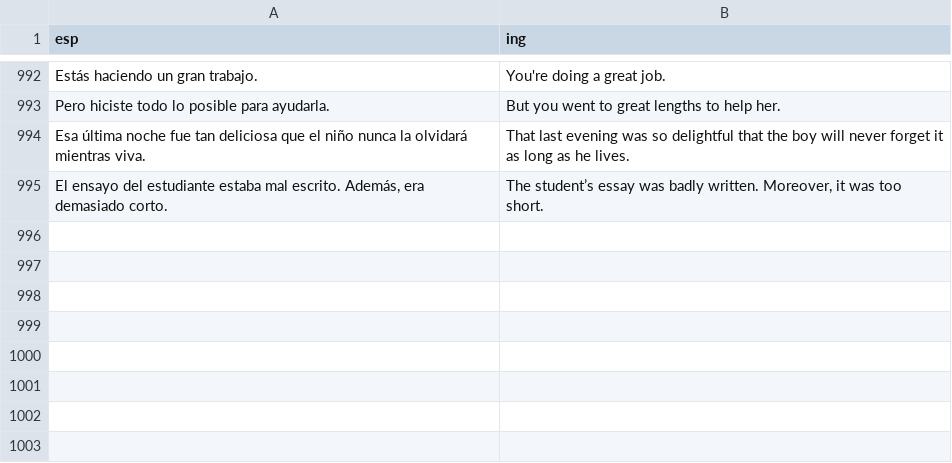
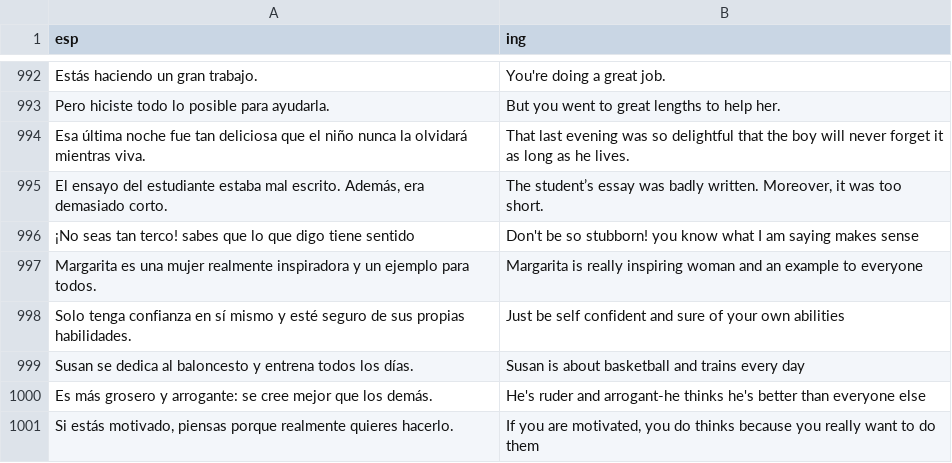
Before and after one commit to ArbeyAragon/Dictionary, a CSV file: dictionaries/frases.csv, drawn as a sheet; only a part is shown, gaps mark what is left out; the diff names each change by its address in the sheet, - before the commit and + after, or states it on an @@ line.

Commit message:
Add new words

```diff
--- a/dictionaries/frases.csv
+++ b/dictionaries/frases.csv
+row 996: ¡No seas tan terco! sabes que lo que digo tiene sentido | Don't be so stubborn! you know what I am saying makes sense
+row 997: Margarita es una mujer realmente inspiradora y un ejemplo para todos. | Margarita is really inspiring woman and an example to everyone
+row 998: Solo tenga confianza en sí mismo y esté seguro de sus propias habilidades. | Just be self confident and sure of your own abilities
+row 999: Susan se dedica al baloncesto y entrena todos los días. | Susan is about basketball and trains every day
+row 1000: Es más grosero y arrogante: se cree mejor que los demás. | He's ruder and arrogant-he thinks he's better than everyone else
+row 1001: Si estás motivado, piensas porque realmente quieres hacerlo. | If you are motivated, you do thinks because you really want to do them
```
